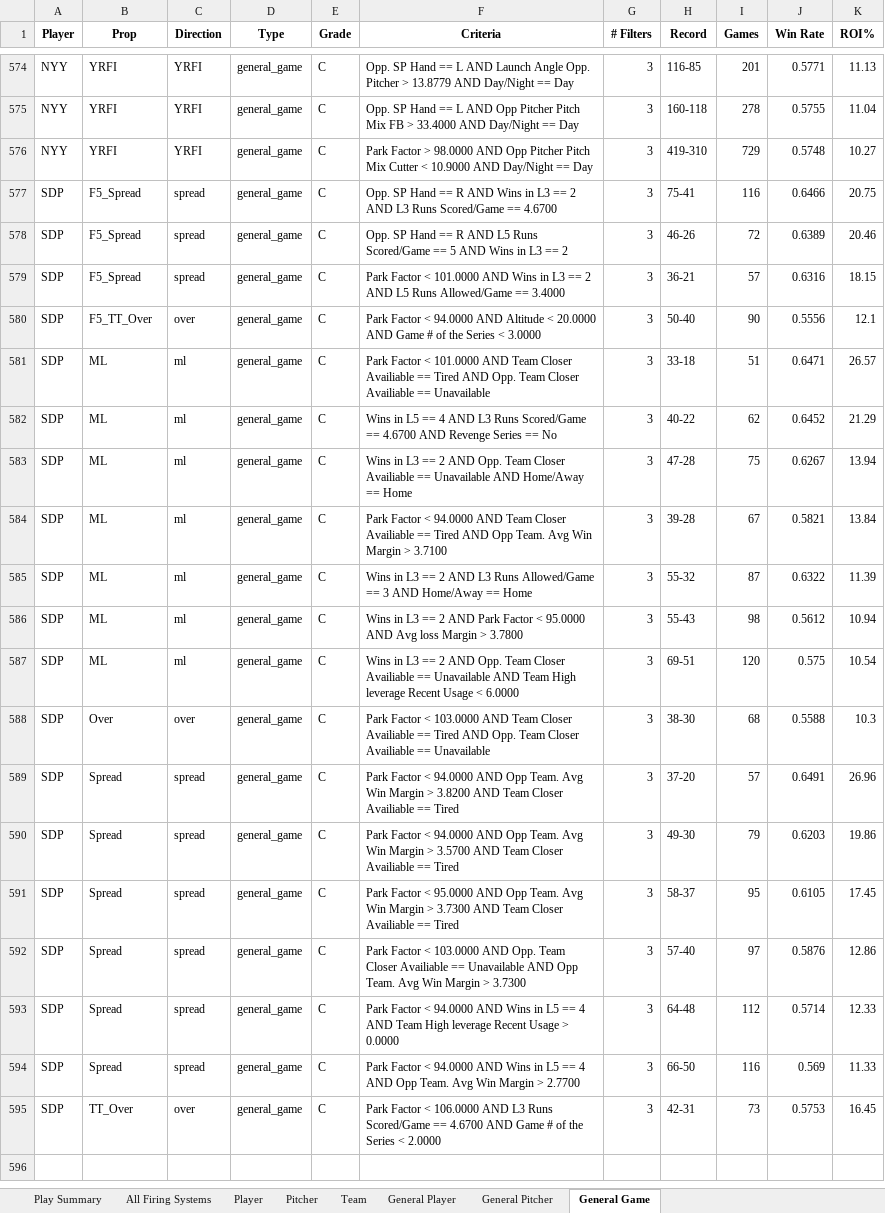
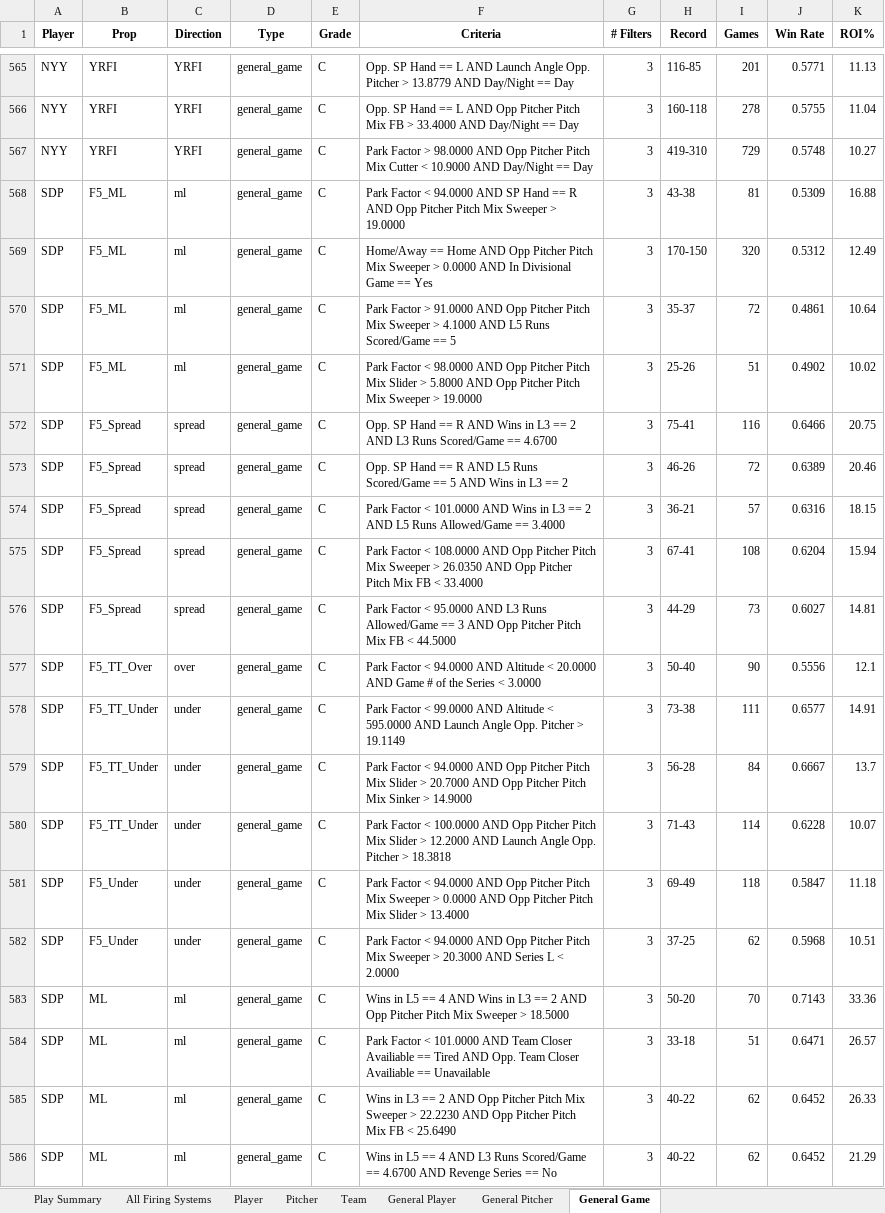
Before and after one commit to 2alexjohnson2-hub/itlb-card, an Excel workbook: daily_systems.xlsx, sheet General Game, drawn as a sheet; only a part is shown, gaps mark what is left out; the shorter side is filled out with more unchanged rows; values as stored, in another font and other column widths than the file's, no borders; the diff covers the shown part only; the diff names each change by its address in the sheet, - before the commit and + after, or states it on an @@ line.

```diff
--- a/daily_systems.xlsx (sheet General Game)
+++ b/daily_systems.xlsx (sheet General Game)
+row 568: SDP | F5_ML | ml | general_game | C | Park Factor < 94.0000 AND SP Hand == R AND Opp Pitcher Pitch Mix Sweeper > 19.0000 | 3 | 43-38 | 81 | 0.5309 | 16.88
+row 569: SDP | F5_ML | ml | general_game | C | Home/Away == Home AND Opp Pitcher Pitch Mix Sweeper > 0.0000 AND In Divisional Game == Yes | 3 | 170-150 | 320 | 0.5312 | 12.49
+row 570: SDP | F5_ML | ml | general_game | C | Park Factor > 91.0000 AND Opp Pitcher Pitch Mix Sweeper > 4.1000 AND L5 Runs Scored/Game == 5 | 3 | 35-37 | 72 | 0.4861 | 10.64
+row 571: SDP | F5_ML | ml | general_game | C | Park Factor < 98.0000 AND Opp Pitcher Pitch Mix Slider > 5.8000 AND Opp Pitcher Pitch Mix Sweeper > 19.0000 | 3 | 25-26 | 51 | 0.4902 | 10.02
+row 575: SDP | F5_Spread | spread | general_game | C | Park Factor < 108.0000 AND Opp Pitcher Pitch Mix Sweeper > 26.0350 AND Opp Pitcher Pitch Mix FB < 33.4000 | 3 | 67-41 | 108 | 0.6204 | 15.94
+row 576: SDP | F5_Spread | spread | general_game | C | Park Factor < 95.0000 AND L3 Runs Allowed/Game == 3 AND Opp Pitcher Pitch Mix FB < 44.5000 | 3 | 44-29 | 73 | 0.6027 | 14.81
+row 578: SDP | F5_TT_Under | under | general_game | C | Park Factor < 99.0000 AND Altitude < 595.0000 AND Launch Angle Opp. Pitcher > 19.1149 | 3 | 73-38 | 111 | 0.6577 | 14.91
+row 579: SDP | F5_TT_Under | under | general_game | C | Park Factor < 94.0000 AND Opp Pitcher Pitch Mix Slider > 20.7000 AND Opp Pitcher Pitch Mix Sinker > 14.9000 | 3 | 56-28 | 84 | 0.6667 | 13.7
+row 580: SDP | F5_TT_Under | under | general_game | C | Park Factor < 100.0000 AND Opp Pitcher Pitch Mix Slider > 12.2000 AND Launch Angle Opp. Pitcher > 18.3818 | 3 | 71-43 | 114 | 0.6228 | 10.07
+row 581: SDP | F5_Under | under | general_game | C | Park Factor < 94.0000 AND Opp Pitcher Pitch Mix Sweeper > 0.0000 AND Opp Pitcher Pitch Mix Slider > 13.4000 | 3 | 69-49 | 118 | 0.5847 | 11.18
+row 582: SDP | F5_Under | under | general_game | C | Park Factor < 94.0000 AND Opp Pitcher Pitch Mix Sweeper > 20.3000 AND Series L < 2.0000 | 3 | 37-25 | 62 | 0.5968 | 10.51
+row 583: SDP | ML | ml | general_game | C | Wins in L5 == 4 AND Wins in L3 == 2 AND Opp Pitcher Pitch Mix Sweeper > 18.5000 | 3 | 50-20 | 70 | 0.7143 | 33.36
+row 585: SDP | ML | ml | general_game | C | Wins in L3 == 2 AND Opp Pitcher Pitch Mix Sweeper > 22.2230 AND Opp Pitcher Pitch Mix FB < 25.6490 | 3 | 40-22 | 62 | 0.6452 | 26.33
```
Also changed, not shown: 48 added rows and 13 removed rows elsewhere in this sheet, sheet All Firing Systems, sheet Player, sheet Team, sheet Play Summary, sheet General Player, sheet Pitcher.
